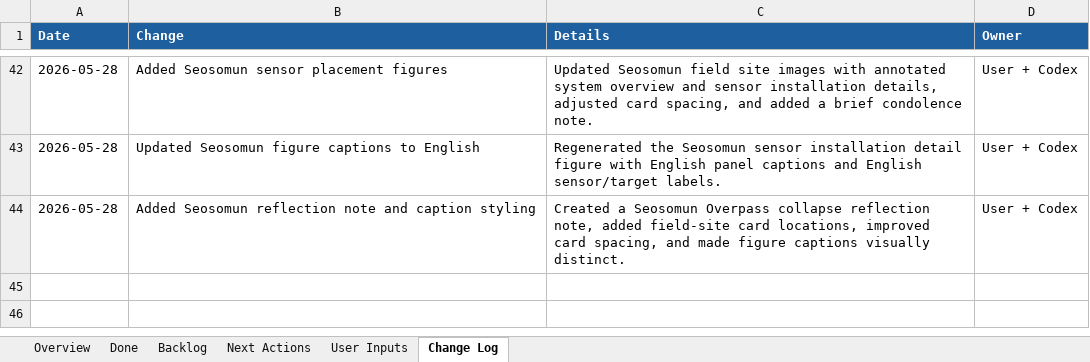
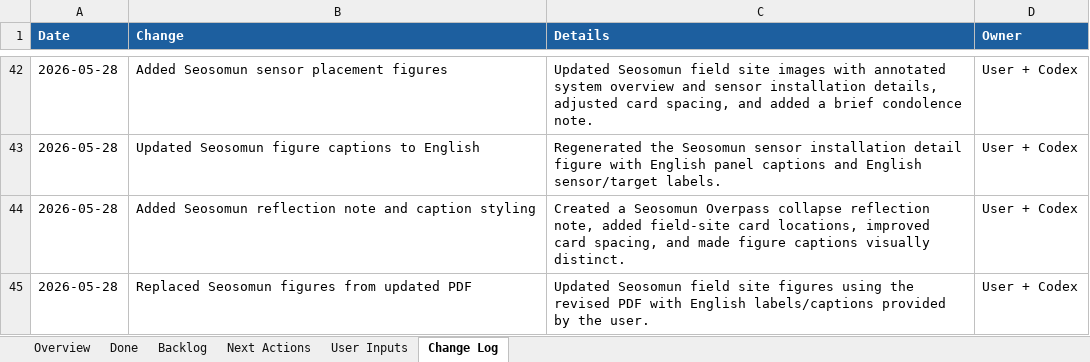
Before and after one commit to pjy5451/pjy5451.github.io, an Excel workbook: website_checklist.xlsx, sheet Change Log, drawn as a sheet; only a part is shown, gaps mark what is left out; values as stored, in another font and other column widths than the file's, no borders; the diff names each change by its address in the sheet, - before the commit and + after, or states it on an @@ line.

Commit message:
Use revised Seosomun figures

```diff
--- a/website_checklist.xlsx (sheet Change Log)
+++ b/website_checklist.xlsx (sheet Change Log)
+row 45: 2026-05-28 | Replaced Seosomun figures from updated PDF | Updated Seosomun field site figures using the revised PDF with English labels/captions provided by the user. | User + Codex
```
Also changed, not shown: sheet Done, 2 other files.
